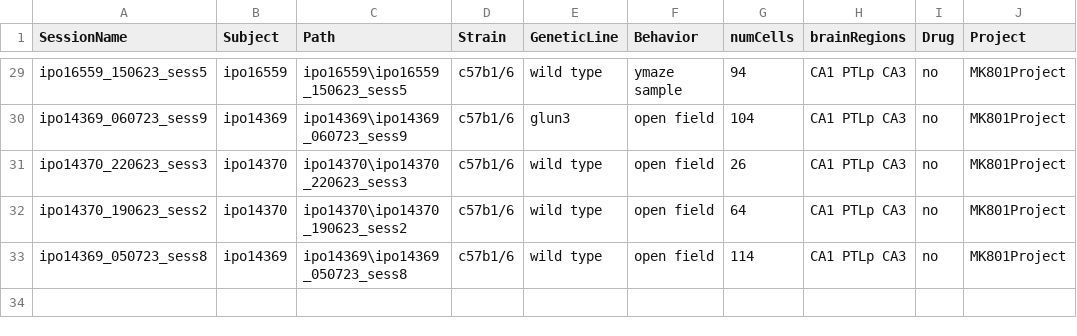
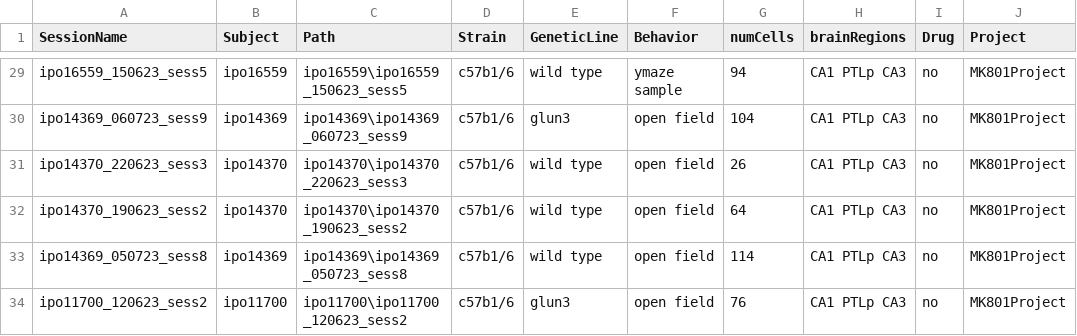
Before and after one commit to abadpablo/MK801Project, a CSV file: indexedSessions_MK801Project.csv, drawn as a sheet; only a part is shown, gaps mark what is left out.

Commit message:
Added Session: IPO11700_120623_sess2

```diff
--- a/indexedSessions_MK801Project.csv
+++ b/indexedSessions_MK801Project.csv
@@ -33 +33,2 @@ ipo14370_190623_sess2,ipo14370,ipo14370\ipo14370_190623_sess2,c57b1/6,wild type,
 ipo14369_050723_sess8,ipo14369,ipo14369\ipo14369_050723_sess8,c57b1/6,wild type,open field,114,CA1 PTLp CA3,no,MK801Project
+ipo11700_120623_sess2,ipo11700,ipo11700\ipo11700_120623_sess2,c57b1/6,glun3,open field,76,CA1 PTLp CA3,no,MK801Project
```
